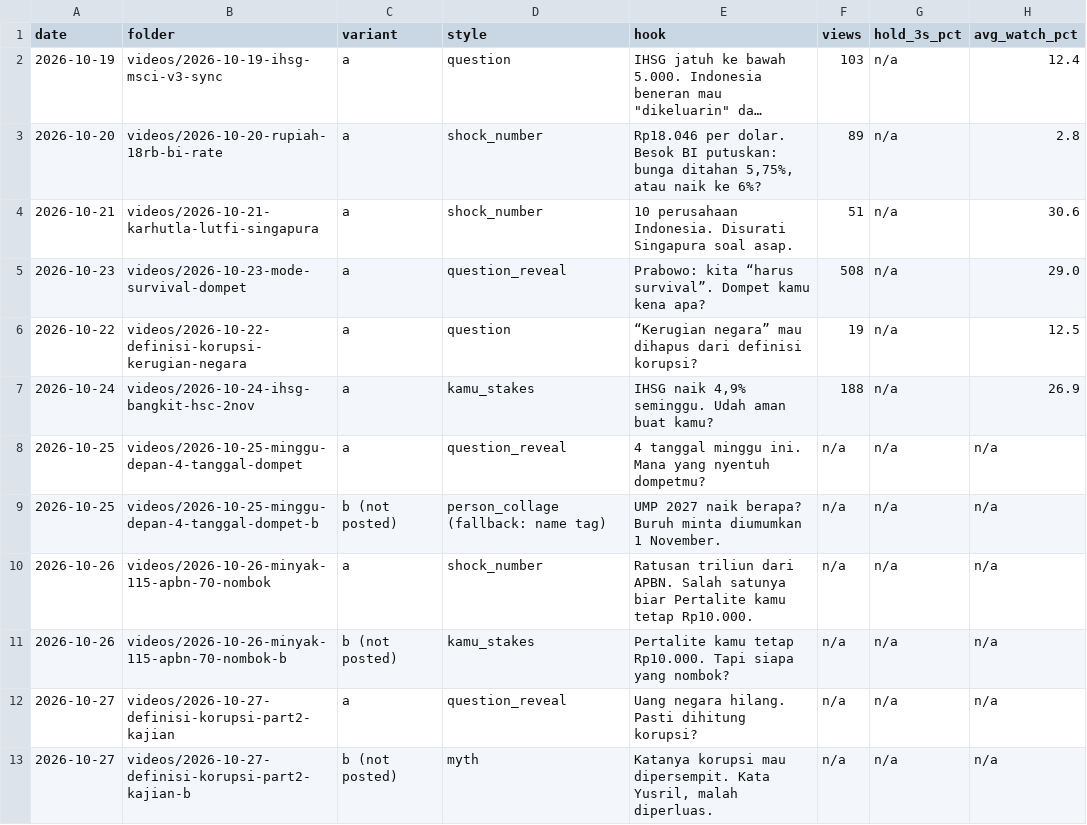
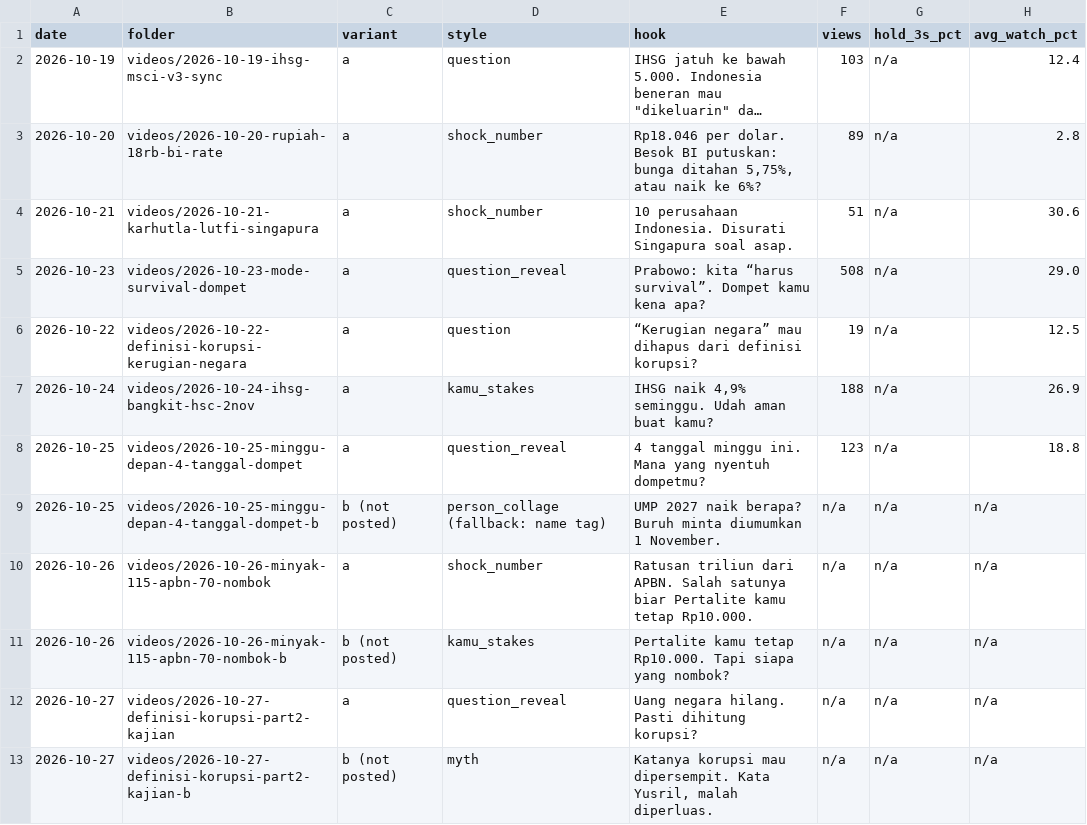
Before and after one commit to psatyadarma/explainer-studio, a CSV file: accounts/rangkumindong/knowledge/hooks.csv, drawn as a sheet; long unchanged cells end in ….

```diff
--- a/accounts/rangkumindong/knowledge/hooks.csv
+++ b/accounts/rangkumindong/knowledge/hooks.csv
@@ -7,3 +7,3 @@ date,folder,variant,style,hook,views,hold_3s_pct,avg_watch_pct
 2026-10-24,videos/2026-10-24-ihsg-bangkit-hsc-2nov,a,kamu_stakes,"IHSG naik 4,9% seminggu. Udah aman buat kamu?",188,n/a,26.9
-2026-10-25,videos/2026-10-25-minggu-depan-4-tanggal-dompet,a,question_reveal,"4 tanggal minggu ini. Mana yang nyentuh dompetmu?",n/a,n/a,n/a
+2026-10-25,videos/2026-10-25-minggu-depan-4-tanggal-dompet,a,question_reveal,"4 tanggal minggu ini. Mana yang nyentuh dompetmu?",123,n/a,18.8
 2026-10-25,videos/2026-10-25-minggu-depan-4-tanggal-dompet-b,b (not posted),person_collage (fallback: name tag),"UMP 2027 naik berapa? Buruh minta diumumkan 1 November.",n/a,n/a,n/a
```
Also changed, not shown: accounts/rangkumindong/knowledge/metrics.csv, 1 other file.
